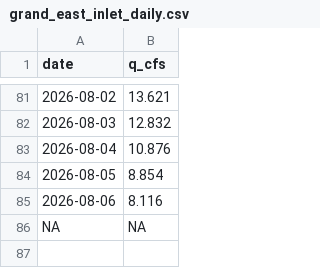
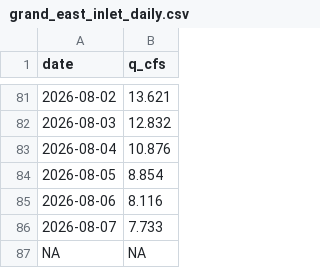
Before and after one commit to rossyndicate/TLS_DSS, a CSV file: data_submodule/raw_data/target_output/grand_east_inlet_daily.csv, drawn as a sheet; only a part is shown, gaps mark what is left out.

```diff
--- a/data_submodule/raw_data/target_output/grand_east_inlet_daily.csv
+++ b/data_submodule/raw_data/target_output/grand_east_inlet_daily.csv
@@ -85,2 +85,3 @@ date,q_cfs
 2026-08-06,8.116
+2026-08-07,7.733
 NA,NA
```
Also changed, not shown: data_submodule/raw_data/target_output/SM_MID_L1.csv, data_submodule/raw_data/target_output/adams_tunnel_data.csv, 7 other files.
